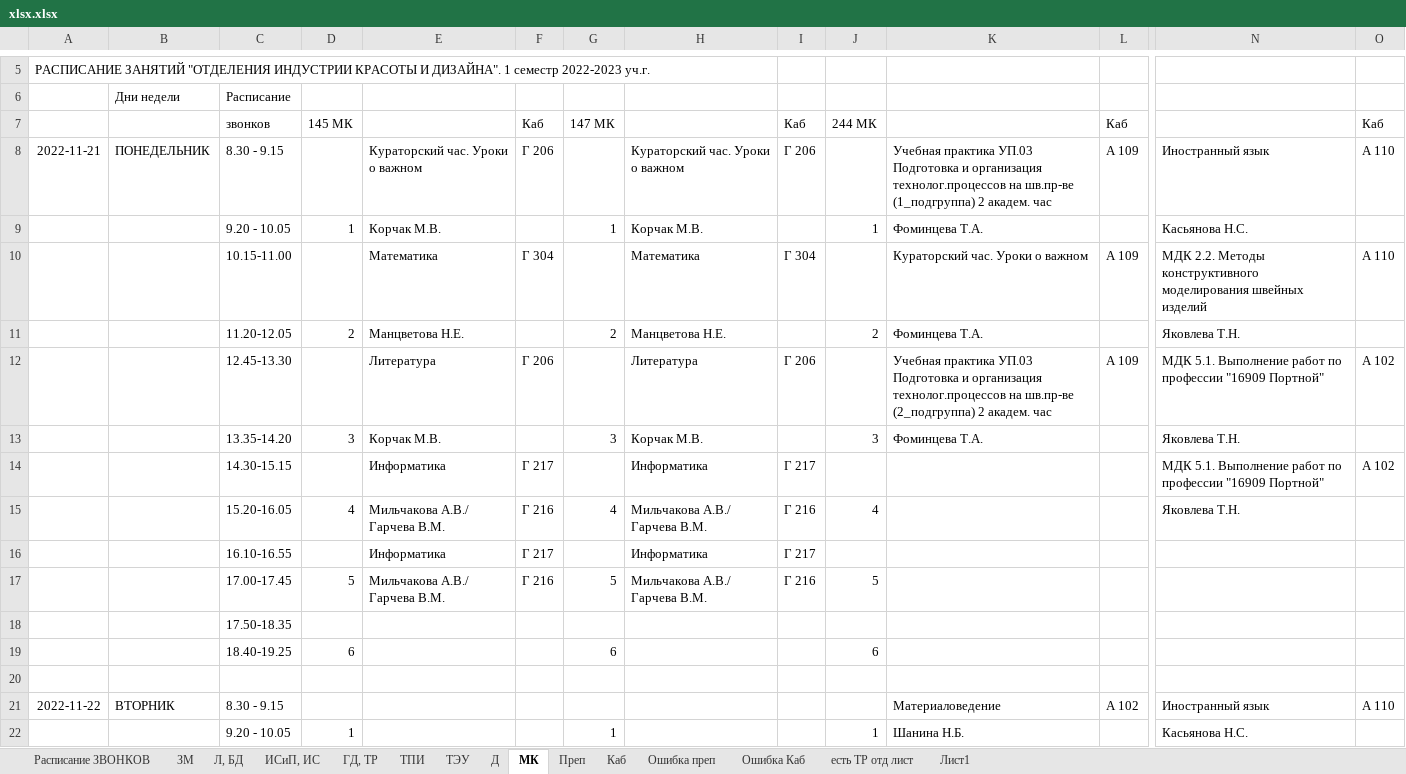
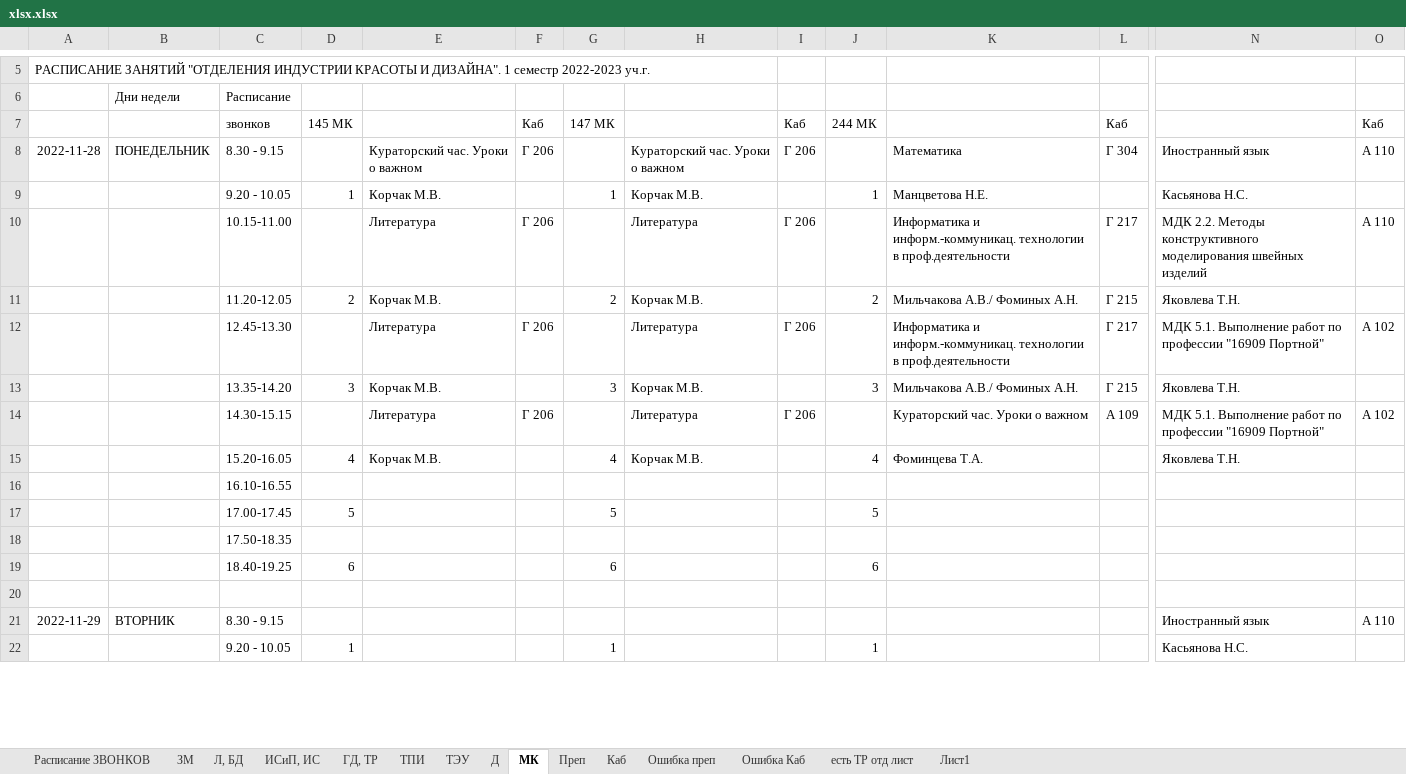
Before and after one commit to b8king/class-schedule-telegram-bot, an Excel workbook: data/document/xlsx.xlsx, sheet МК, drawn as a sheet; only a part is shown, gaps mark what is left out; values as stored, in another font and other column widths than the file's, no borders; removed rows and columns are numbered as before the commit, all else as after; rows hold the shown columns only; the diff covers the shown part only; the diff names each change by its address in the sheet, - before the commit and + after, or states it on an @@ line.

```diff
--- a/data/document/xlsx.xlsx (sheet МК)
+++ b/data/document/xlsx.xlsx (sheet МК)
-A8: 2022-11-21
+A8: 2022-11-28
-K8: Учебная практика УП.03 Подготовка и организация технолог.процессов на шв.пр-ве (1_подгруппа) 2 академ. час
+K8: Математика
-L8: А 109
+L8: Г 304
-K9: Фоминцева Т.А.
+K9: Манцветова Н.Е.
-row 10:  |  | 10.15-11.00 |  | Математика | Г 304 |  | Математика | Г 304 |  | Кураторский час. Уроки о важном | А 109 | МДК 2.2. Методы конструктивного моделирования швейных изделий | А 110
+row 10:  |  | 10.15-11.00 |  | Литература | Г 206 |  | Литература | Г 206 |  | Информатика и информ.-коммуникац. технологии в проф.деятельности | Г 217 | МДК 2.2. Методы конструктивного моделирования швейных изделий | А 110
-E11: Манцветова Н.Е.
+E11: Корчак М.В.
-H11: Манцветова Н.Е.
+H11: Корчак М.В.
-K11: Фоминцева Т.А.
+K11: Мильчакова А.В./ Фоминых А.Н.
-L11: (empty)
+L11: Г 215
-K12: Учебная практика УП.03 Подготовка и организация технолог.процессов на шв.пр-ве (2_подгруппа) 2 академ. час
+K12: Информатика и информ.-коммуникац. технологии в проф.деятельности
-L12: А 109
+L12: Г 217
-K13: Фоминцева Т.А.
+K13: Мильчакова А.В./ Фоминых А.Н.
-L13: (empty)
+L13: Г 215
-row 14:  |  | 14.30-15.15 |  | Информатика | Г 217 |  | Информатика | Г 217 |  |  |  | МДК 5.1. Выполнение работ по профессии "16909 Портной" | А 102
+row 14:  |  | 14.30-15.15 |  | Литература | Г 206 |  | Литература | Г 206 |  | Кураторский час. Уроки о важном | А 109 | МДК 5.1. Выполнение работ по профессии "16909 Портной" | А 102
-E15: Мильчакова А.В./ Гарчева В.М.
+E15: Корчак М.В.
-F15: Г 216
+F15: (empty)
-H15: Мильчакова А.В./ Гарчева В.М.
+H15: Корчак М.В.
-I15: Г 216
+I15: (empty)
-K15: (empty)
+K15: Фоминцева Т.А.
-row 16:  |  | 16.10-16.55 |  | Информатика | Г 217 |  | Информатика | Г 217
+row 16:  |  | 16.10-16.55
-E17: Мильчакова А.В./ Гарчева В.М.
+E17: (empty)
-F17: Г 216
+F17: (empty)
-H17: Мильчакова А.В./ Гарчева В.М.
+H17: (empty)
-I17: Г 216
+I17: (empty)
-A21: 2022-11-22
+A21: 2022-11-29
-K21: Материаловедение
+K21: (empty)
-L21: А 102
+L21: (empty)
-K22: Шанина Н.Б.
+K22: (empty)
```
Also changed, not shown: 14 added rows, 14 removed rows and 80 edited cells elsewhere in this sheet, sheet Преп, sheet Каб, sheet ИСиП, ИС, sheet Ошибка Каб, sheet Ошибка преп, sheet ТЭУ, 6 more sheets, 7 other files.
